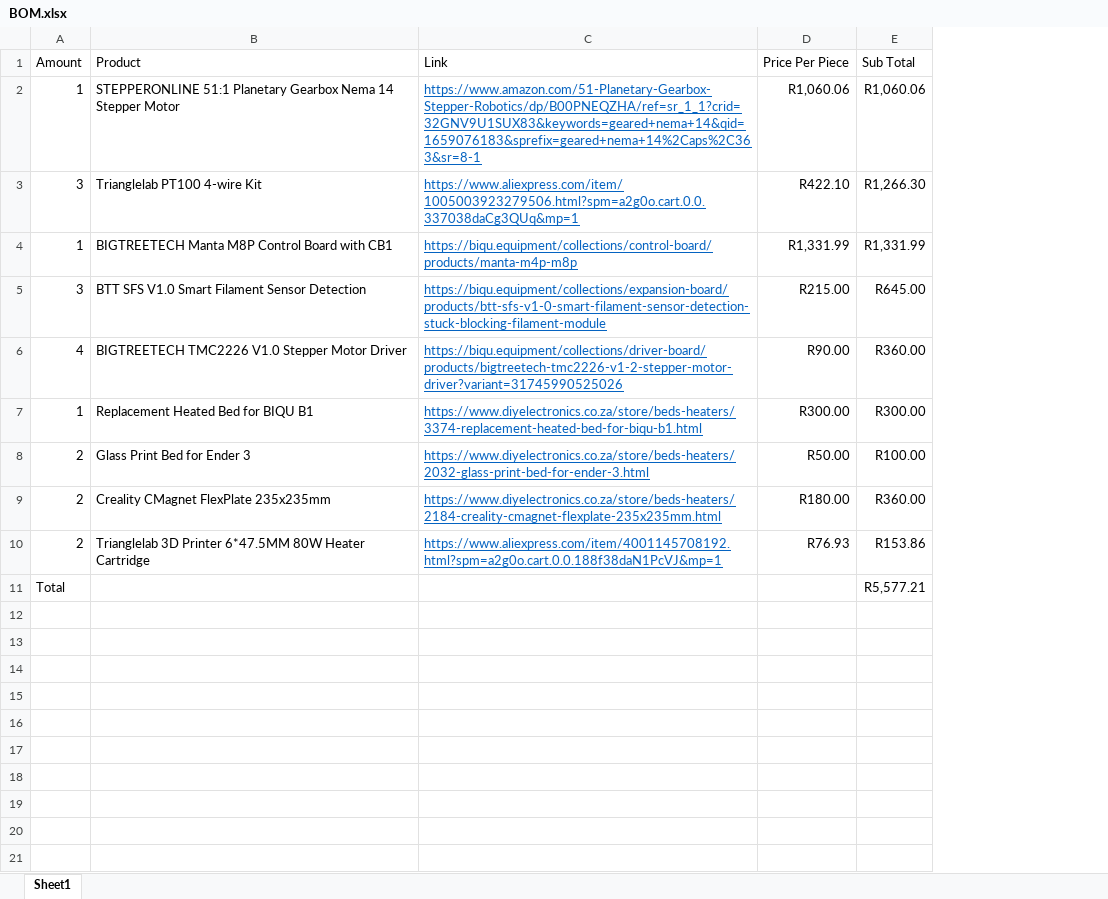
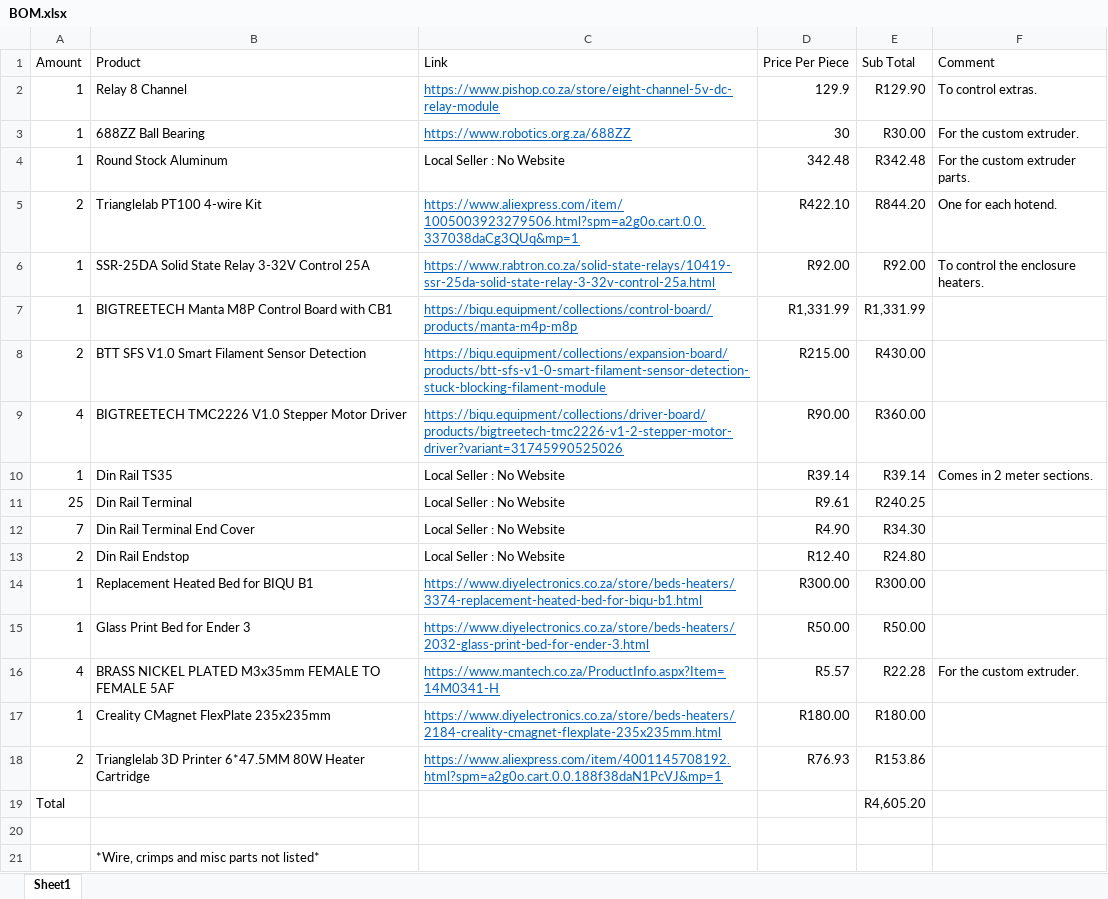
Before and after one commit to S1L3NTANG3L/Stratasys-Uprint-SE-Retrofit, an Excel workbook: BOM/BOM.xlsx, sheet Sheet1, drawn as a sheet; values as stored, in another font and other column widths than the file's, no borders; removed rows and columns are numbered as before the commit, all else as after; the diff names each change by its address in the sheet, - before the commit and + after, or states it on an @@ line.

Commit message:
BOM Update

```diff
--- a/BOM/BOM.xlsx (sheet Sheet1)
+++ b/BOM/BOM.xlsx (sheet Sheet1)
+column F (Comment), row 5: One for each hotend.
-row 2: 1 | STEPPERONLINE 51:1 Planetary Gearbox Nema 14 Stepper Motor | https://www.amazon.com/51-Planetary-Gearbox-Stepper-Robotics/dp/B00PNEQZHA/ref=sr_1_1?crid=32GNV9U1SUX83&keywords=geared+nema+14&qid=1659076183&sprefix=geared+nema+14%2Caps%2C363&sr=8-1 | R1,060.06 | R1,060.06
+row 2: 1 | Relay 8 Channel | https://www.pishop.co.za/store/eight-channel-5v-dc-relay-module | 129.9 | R129.90 | To control extras.
+row 3: 1 | 688ZZ Ball Bearing | https://www.robotics.org.za/688ZZ | 30 | R30.00 | For the custom extruder.
+row 4: 1 | Round Stock Aluminum | Local Seller : No Website | 342.48 | R342.48 | For the custom extruder parts.
-A5 (Amount): 3
+A5 (Amount): 2
-E5 (Sub Total): R1,266.30
+E5 (Sub Total): R844.20
+row 6: 1 | SSR-25DA Solid State Relay 3-32V Control 25A | https://www.rabtron.co.za/solid-state-relays/10419-ssr-25da-solid-state-relay-3-32v-control-25a.html | R92.00 | R92.00 | To control the enclosure heaters.
-A8 (Amount): 3
+A8 (Amount): 2
-E8 (Sub Total): R645.00
+E8 (Sub Total): R430.00
+row 10: 1 | Din Rail TS35 | Local Seller : No Website | R39.14 | R39.14 | Comes in 2 meter sections.
+row 11: 25 | Din Rail Terminal | Local Seller : No Website | R9.61 | R240.25
+row 12: 7 | Din Rail Terminal End Cover | Local Seller : No Website | R4.90 | R34.30
+row 13: 2 | Din Rail Endstop | Local Seller : No Website | R12.40 | R24.80
-A15 (Amount): 2
+A15 (Amount): 1
-E15 (Sub Total): R100.00
+E15 (Sub Total): R50.00
+row 16: 4 | BRASS NICKEL PLATED M3x35mm FEMALE TO FEMALE 5AF | https://www.mantech.co.za/ProductInfo.aspx?Item=14M0341-H | R5.57 | R22.28 | For the custom extruder.
-A17 (Amount): 2
+A17 (Amount): 1
-E17 (Sub Total): R360.00
+E17 (Sub Total): R180.00
-E19 (Sub Total): R5,577.21
+E19 (Sub Total): R4,605.20
+row 20: (empty)
+row 21:  | *Wire, crimps and misc parts not listed*
```
Also changed, not shown: formulas that keep their value.
